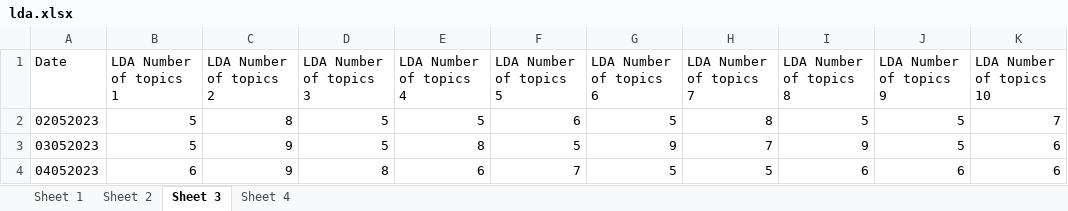
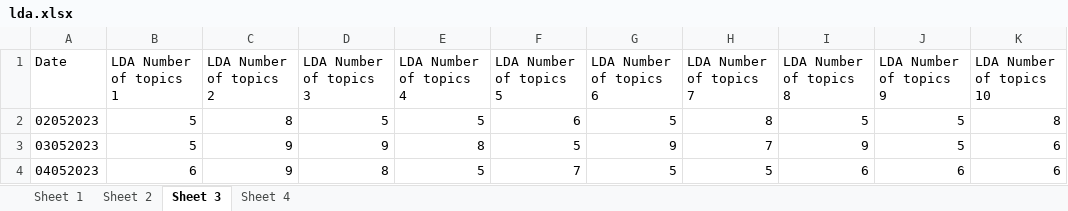
Before and after one commit to iamluirio/echo-chambers-news-aggregators, an Excel workbook: Code analysis/NLP/Analysis/Text analytics/LDA/lda.xlsx, sheet Sheet 3, drawn as a sheet; values as stored, in another font and other column widths than the file's, no borders; the diff names each change by its address in the sheet, - before the commit and + after, or states it on an @@ line.

```diff
--- a/Code analysis/NLP/Analysis/Text analytics/LDA/lda.xlsx (sheet Sheet 3)
+++ b/Code analysis/NLP/Analysis/Text analytics/LDA/lda.xlsx (sheet Sheet 3)
-K2 (LDA Number of topics 10): 7
+K2 (LDA Number of topics 10): 8
-D3 (LDA Number of topics 3): 5
+D3 (LDA Number of topics 3): 9
-E4 (LDA Number of topics 4): 6
+E4 (LDA Number of topics 4): 5
```
Also changed, not shown: sheet Sheet 2, sheet Sheet 4, sheet Sheet 1, 8 other files.
